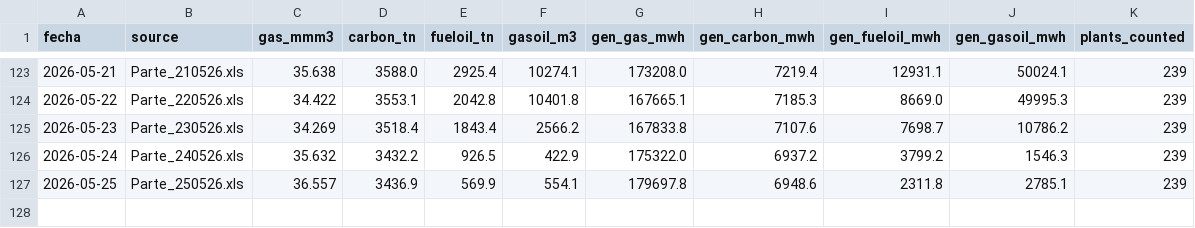
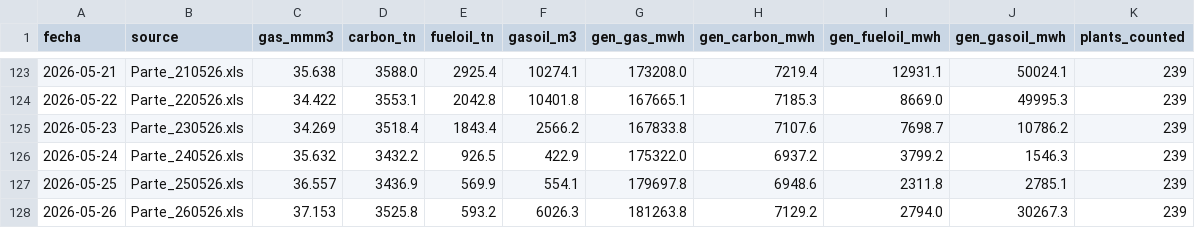
Before and after one commit to mpodeley/estado-del-sistema, a CSV file: data/cammesa_ppo.csv, drawn as a sheet; only a part is shown, gaps mark what is left out; the diff names each change by its address in the sheet, - before the commit and + after, or states it on an @@ line.

```diff
--- a/data/cammesa_ppo.csv
+++ b/data/cammesa_ppo.csv
+row 128: 2026-05-26 | Parte_260526.xls | 37.153 | 3525.8 | 593.2 | 6026.3 | 181263.8 | 7129.2 | 2794.0 | 30267.3 | 239
```
Also changed, not shown: 22 other files.
